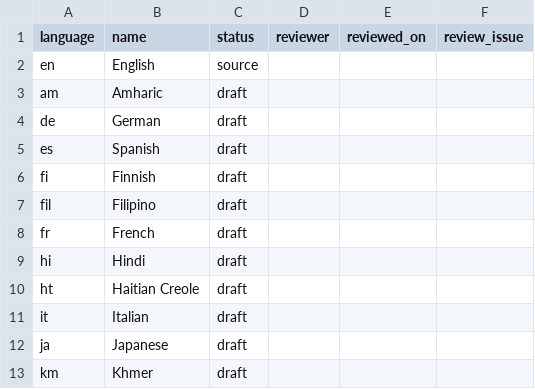
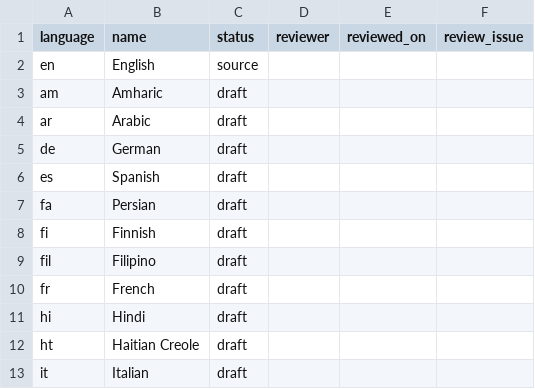
Before and after one commit to diveshpatil9104/vehicle-positions, a CSV file: docs/translations/status.csv, drawn as a sheet; only a part is shown; the shorter side is filled out with more unchanged rows.

```diff
--- a/docs/translations/status.csv
+++ b/docs/translations/status.csv
@@ -3,4 +3,6 @@ en,English,source,,,
 am,Amharic,draft,,,
+ar,Arabic,draft,,,
 de,German,draft,,,
 es,Spanish,draft,,,
+fa,Persian,draft,,,
 fi,Finnish,draft,,,
```
Also changed, not shown: docs/translations/glossary.csv, 20 other files.
